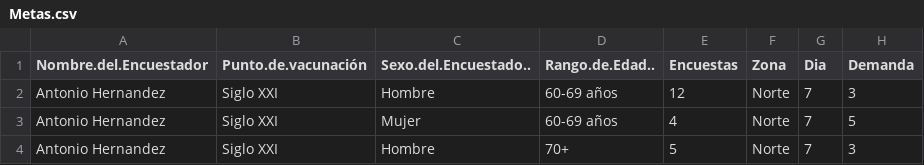
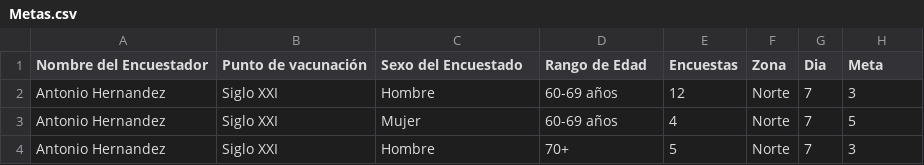
Before and after one commit to JoseCarloN/Shiny, a CSV file: Metas.csv, drawn as a sheet; only a part is shown; the diff names each change by its address in the sheet, - before the commit and + after, or states it on an @@ line.

Commit message:
Add files via upload

```diff
--- a/Metas.csv
+++ b/Metas.csv
-A1: Nombre.del.Encuestador
+A1: Nombre del Encuestador
-B1: Punto.de.vacunación
+B1: Punto de vacunación
-C1: Sexo.del.Encuestado..
+C1: Sexo del Encuestado
-D1: Rango.de.Edad..
+D1: Rango de Edad
-H1: Demanda
+H1: Meta
```
